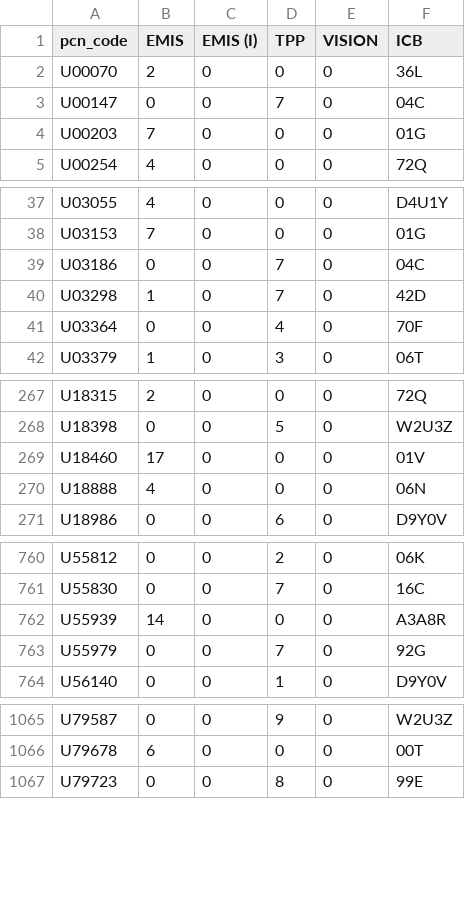
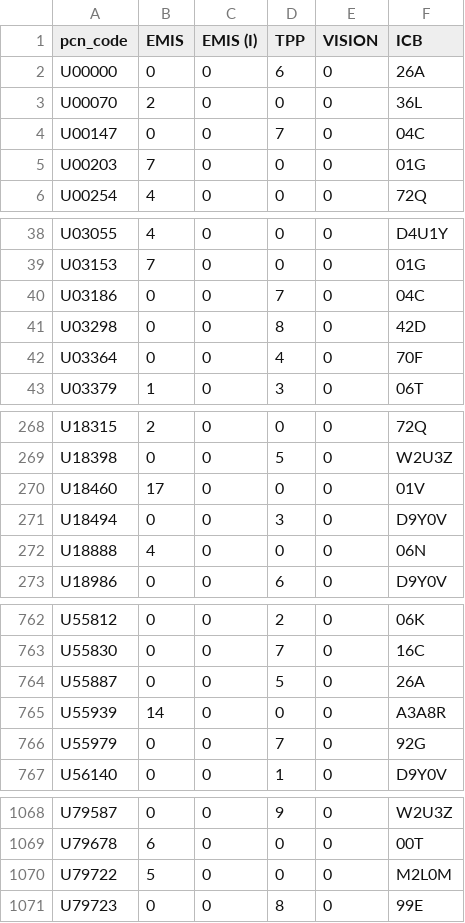
Before and after one commit to sebbacon/gpss-map, a CSV file: output/pcn_system_supplier_counts_with_icb.csv, drawn as a sheet; only a part is shown, gaps mark what is left out; the diff covers the shown part only.

```diff
--- a/output/pcn_system_supplier_counts_with_icb.csv
+++ b/output/pcn_system_supplier_counts_with_icb.csv
@@ -1,2 +1,3 @@
 pcn_code,EMIS,EMIS (I),TPP,VISION,ICB
+U00000,0,0,6,0,26A
 U00070,2,0,0,0,36L
@@ -39,3 +40,3 @@ U03153,7,0,0,0,01G
 U03186,0,0,7,0,04C
-U03298,1,0,7,0,42D
+U03298,0,0,8,0,42D
 U03364,0,0,4,0,70F
@@ -269,2 +270,3 @@ U18398,0,0,5,0,W2U3Z
 U18460,17,0,0,0,01V
+U18494,0,0,3,0,D9Y0V
 U18888,4,0,0,0,06N
@@ -761,2 +763,3 @@ U55812,0,0,2,0,06K
 U55830,0,0,7,0,16C
+U55887,0,0,5,0,26A
 U55939,14,0,0,0,A3A8R
@@ -1066,2 +1069,3 @@ U79587,0,0,9,0,W2U3Z
 U79678,6,0,0,0,00T
+U79722,5,0,0,0,M2L0M
 U79723,0,0,8,0,99E
```
Also changed, not shown: 24 edited cells elsewhere in this file, 1 other file.
